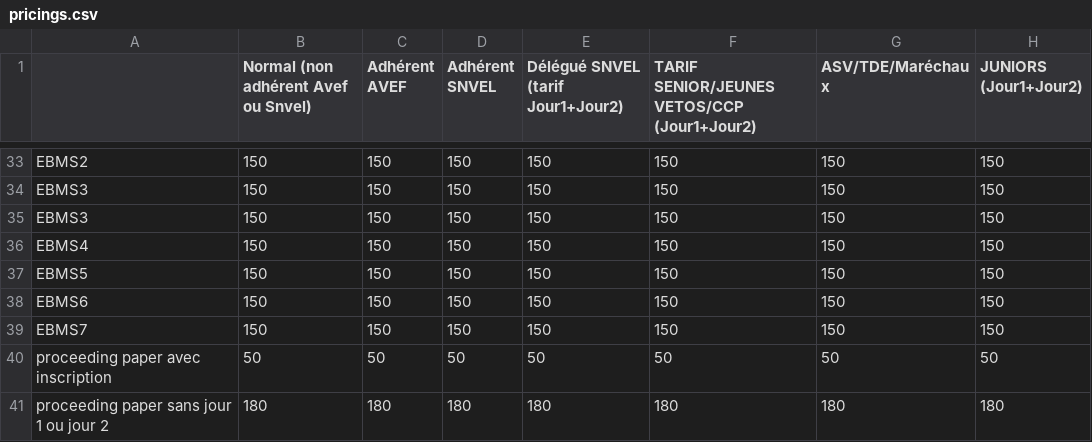
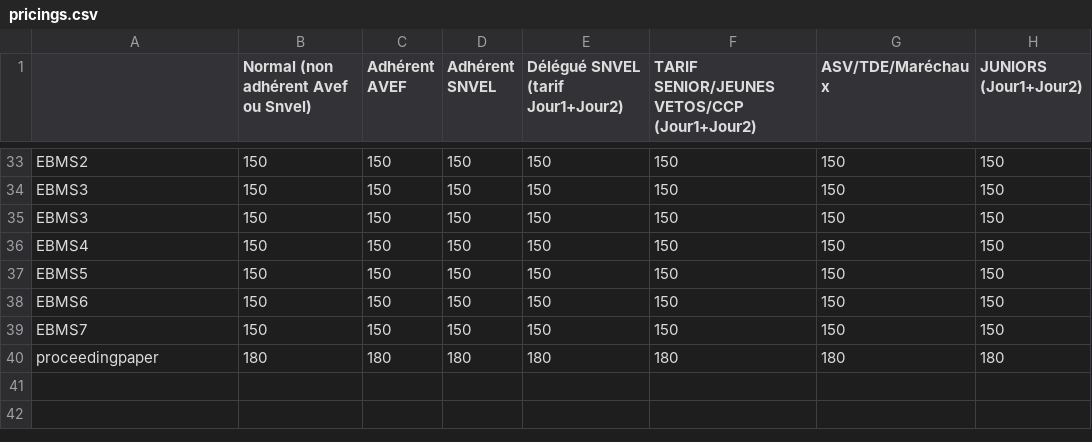
Before and after one commit to PEM--/congres-avef-snvel, a CSV file: app/packages/col-pricings/pricings.csv, drawn as a sheet; only a part is shown, gaps mark what is left out.

Commit message:
New data imports

```diff
--- a/app/packages/col-pricings/pricings.csv
+++ b/app/packages/col-pricings/pricings.csv
@@ -39,3 +39,2 @@ EBMS6,150,150,150,150,150,150,150
 EBMS7,150,150,150,150,150,150,150
-proceeding paper avec inscription,50,50,50,50,50,50,50
-proceeding paper sans jour 1 ou jour 2,180,180,180,180,180,180,180
+proceedingpaper,180,180,180,180,180,180,180
```
Also changed, not shown: 6 other files.
